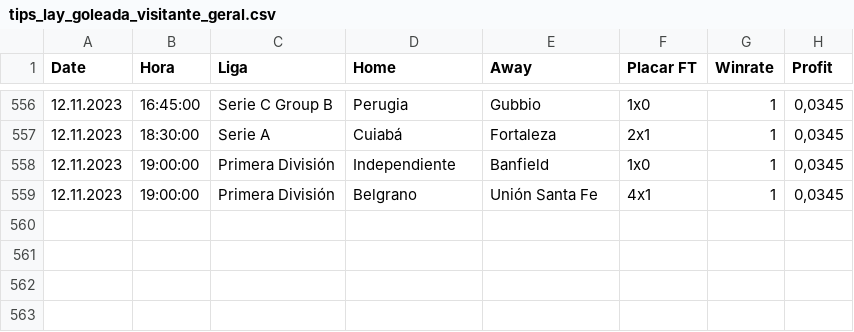
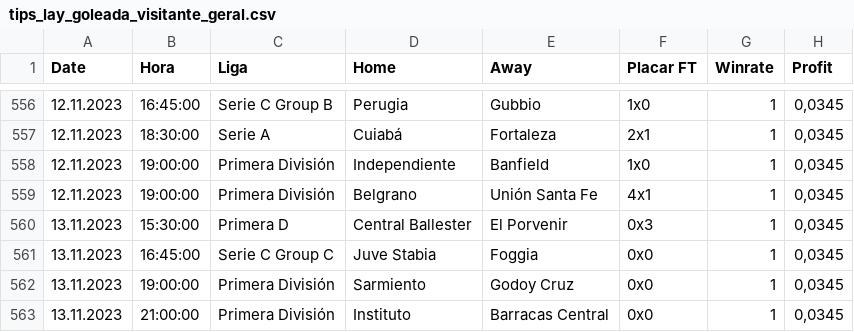
Before and after one commit to scooby75/bdfootball, a CSV file: tips_lay_goleada_visitante_geral.csv, drawn as a sheet; only a part is shown, gaps mark what is left out.

```diff
--- a/tips_lay_goleada_visitante_geral.csv
+++ b/tips_lay_goleada_visitante_geral.csv
@@ -559 +559,5 @@ Date,Hora,Liga,Home,Away,Placar FT,Winrate,Profit
 12.11.2023,19:00:00,Primera División,Belgrano,Unión Santa Fe,4x1,1,"0,0345"
+13.11.2023,15:30:00,Primera D,Central Ballester,El Porvenir,0x3,1,"0,0345"
+13.11.2023,16:45:00,Serie C Group C,Juve Stabia,Foggia,0x0,1,"0,0345"
+13.11.2023,19:00:00,Primera División,Sarmiento,Godoy Cruz,0x0,1,"0,0345"
+13.11.2023,21:00:00,Primera División,Instituto,Barracas Central,0x0,1,"0,0345"
```
Also changed, not shown: Jogos_do_Dia_FS.csv, Predict.csv, 3 other files.
